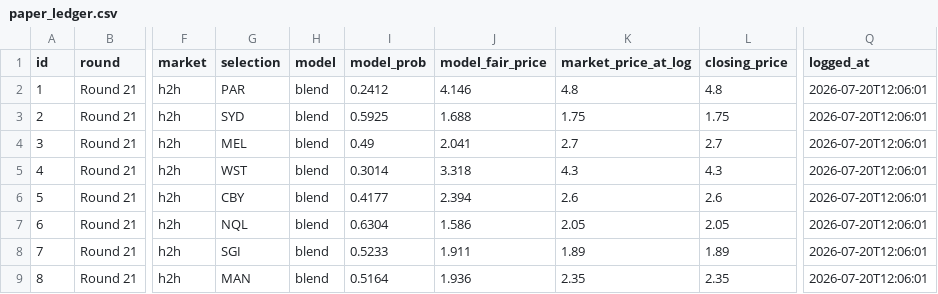
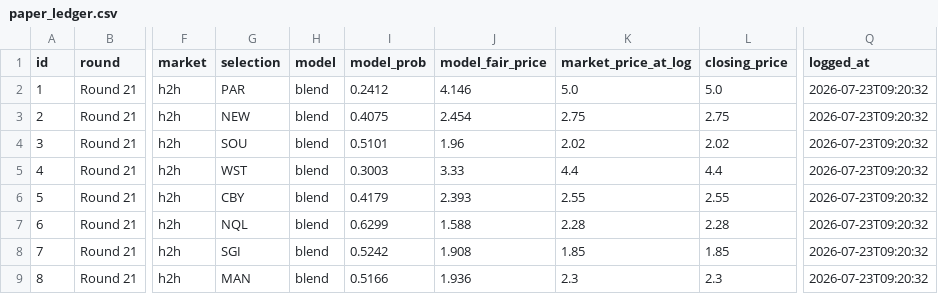
Before and after one commit to EJMC95/crypto-trading-bot, a CSV file: nrl-predictor/outputs/paper_ledger.csv, drawn as a sheet; only a part is shown, gaps mark what is left out; the diff names each change by its address in the sheet, - before the commit and + after, or states it on an @@ line.

```diff
--- a/nrl-predictor/outputs/paper_ledger.csv
+++ b/nrl-predictor/outputs/paper_ledger.csv
-K2 (market_price_at_log): 4.8
+K2 (market_price_at_log): 5.0
-L2 (closing_price): 4.8
+L2 (closing_price): 5.0
-Q2:Q9 (logged_at): 2026-07-20T12:06:01
+Q2:Q9 (logged_at): 2026-07-23T09:20:32
-G3 (selection): SYD
+G3 (selection): NEW
-I3 (model_prob): 0.5925
+I3 (model_prob): 0.4075
-J3 (model_fair_price): 1.688
+J3 (model_fair_price): 2.454
-K3 (market_price_at_log): 1.75
+K3 (market_price_at_log): 2.75
-L3 (closing_price): 1.75
+L3 (closing_price): 2.75
-G4 (selection): MEL
+G4 (selection): SOU
-I4 (model_prob): 0.49
+I4 (model_prob): 0.5101
-J4 (model_fair_price): 2.041
+J4 (model_fair_price): 1.96
-K4 (market_price_at_log): 2.7
+K4 (market_price_at_log): 2.02
-L4 (closing_price): 2.7
+L4 (closing_price): 2.02
-I5 (model_prob): 0.3014
+I5 (model_prob): 0.3003
-J5 (model_fair_price): 3.318
+J5 (model_fair_price): 3.33
-K5 (market_price_at_log): 4.3
+K5 (market_price_at_log): 4.4
-L5 (closing_price): 4.3
+L5 (closing_price): 4.4
-I6 (model_prob): 0.4177
+I6 (model_prob): 0.4179
-J6 (model_fair_price): 2.394
+J6 (model_fair_price): 2.393
-K6 (market_price_at_log): 2.6
+K6 (market_price_at_log): 2.55
-L6 (closing_price): 2.6
+L6 (closing_price): 2.55
-I7 (model_prob): 0.6304
+I7 (model_prob): 0.6299
-J7 (model_fair_price): 1.586
+J7 (model_fair_price): 1.588
-K7 (market_price_at_log): 2.05
+K7 (market_price_at_log): 2.28
-L7 (closing_price): 2.05
+L7 (closing_price): 2.28
-I8 (model_prob): 0.5233
+I8 (model_prob): 0.5242
-J8 (model_fair_price): 1.911
+J8 (model_fair_price): 1.908
-K8 (market_price_at_log): 1.89
+K8 (market_price_at_log): 1.85
-L8 (closing_price): 1.89
+L8 (closing_price): 1.85
-I9 (model_prob): 0.5164
+I9 (model_prob): 0.5166
-K9 (market_price_at_log): 2.35
+K9 (market_price_at_log): 2.3
-L9 (closing_price): 2.35
+L9 (closing_price): 2.3
```
Also changed, not shown: nrl-predictor/outputs/round_market.csv, nrl-predictor/outputs/round_predictions.csv, 15 other files.
